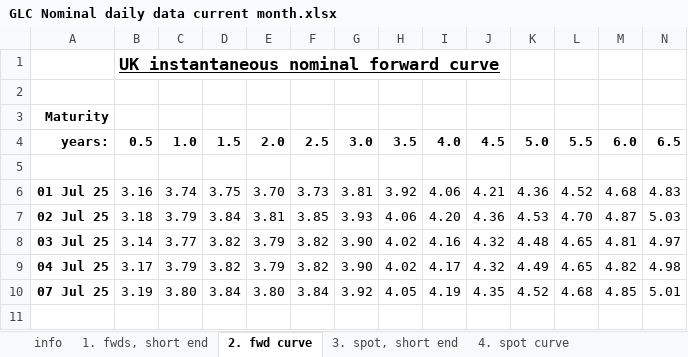
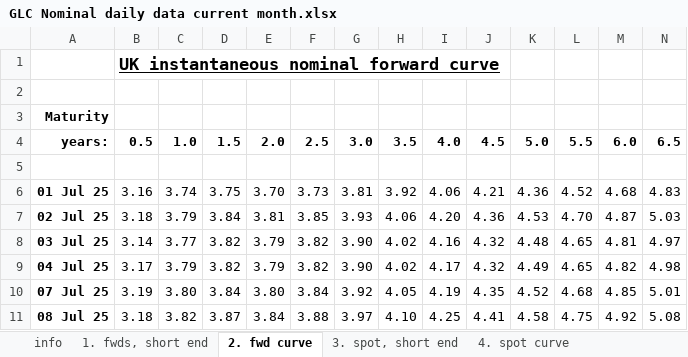
Before and after one commit to nathankelion/mortgage_calculator, an Excel workbook: data/GLC Nominal daily data current month.xlsx, sheet 2. fwd curve, drawn as a sheet; only a part is shown; values as stored, in another font and other column widths than the file's, no borders; rows hold the shown columns only; the diff names each change by its address in the sheet, - before the commit and + after, or states it on an @@ line.

```diff
--- a/data/GLC Nominal daily data current month.xlsx (sheet 2. fwd curve)
+++ b/data/GLC Nominal daily data current month.xlsx (sheet 2. fwd curve)
+row 11: 08 Jul 25 | 3.18 | 3.82 | 3.87 | 3.84 | 3.88 | 3.97 | 4.10 | 4.25 | 4.41 | 4.58 | 4.75 | 4.92 | 5.08
```
Also changed, not shown: sheet 4. spot curve, sheet 1. fwds, short end, sheet 3. spot, short end.
